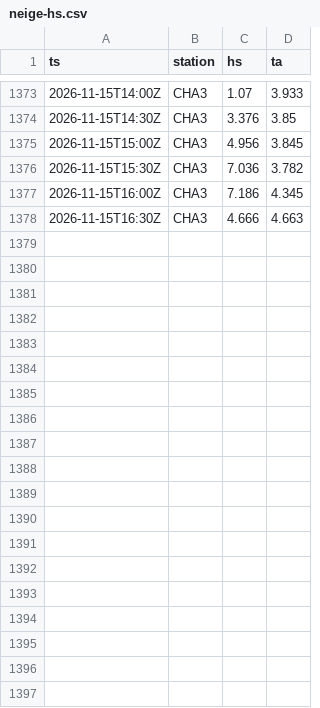
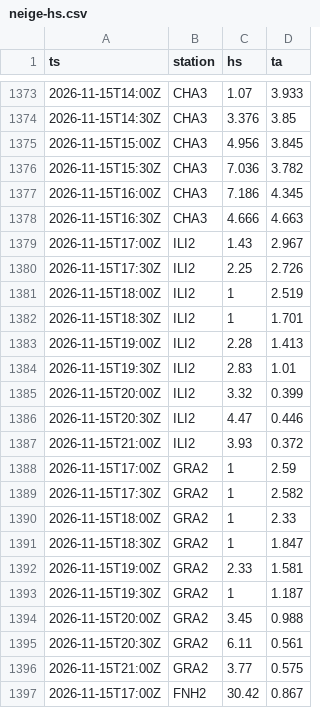
Before and after one commit to gregorysticher/meteo-alert, a CSV file: data/neige-hs.csv, drawn as a sheet; only a part is shown, gaps mark what is left out; the diff covers the shown part only.

Commit message:
chore: neige fraîche notifiée / journal neige [skip ci]

```diff
--- a/data/neige-hs.csv
+++ b/data/neige-hs.csv
@@ -1378 +1378,20 @@ ts,station,hs,ta
 2026-11-15T16:30Z,CHA3,4.666,4.663
+2026-11-15T17:00Z,ILI2,1.43,2.967
+2026-11-15T17:30Z,ILI2,2.25,2.726
+2026-11-15T18:00Z,ILI2,1,2.519
+2026-11-15T18:30Z,ILI2,1,1.701
+2026-11-15T19:00Z,ILI2,2.28,1.413
+2026-11-15T19:30Z,ILI2,2.83,1.01
+2026-11-15T20:00Z,ILI2,3.32,0.399
+2026-11-15T20:30Z,ILI2,4.47,0.446
+2026-11-15T21:00Z,ILI2,3.93,0.372
+2026-11-15T17:00Z,GRA2,1,2.59
+2026-11-15T17:30Z,GRA2,1,2.582
+2026-11-15T18:00Z,GRA2,1,2.33
+2026-11-15T18:30Z,GRA2,1,1.847
+2026-11-15T19:00Z,GRA2,2.33,1.581
+2026-11-15T19:30Z,GRA2,1,1.187
+2026-11-15T20:00Z,GRA2,3.45,0.988
+2026-11-15T20:30Z,GRA2,6.11,0.561
+2026-11-15T21:00Z,GRA2,3.77,0.575
+2026-11-15T17:00Z,FNH2,30.42,0.867
```
Also changed, not shown: 17 added rows elsewhere in this file.
